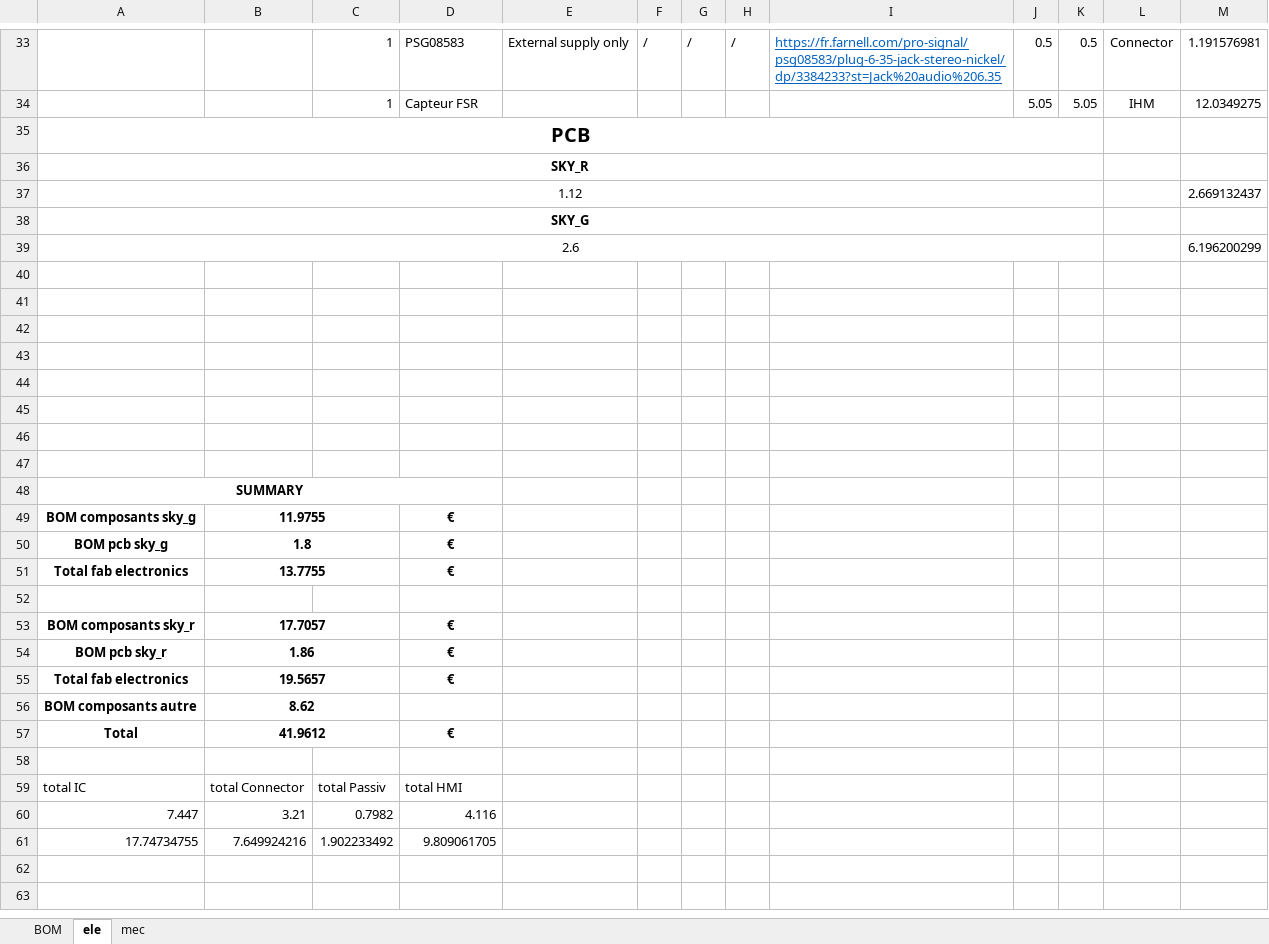
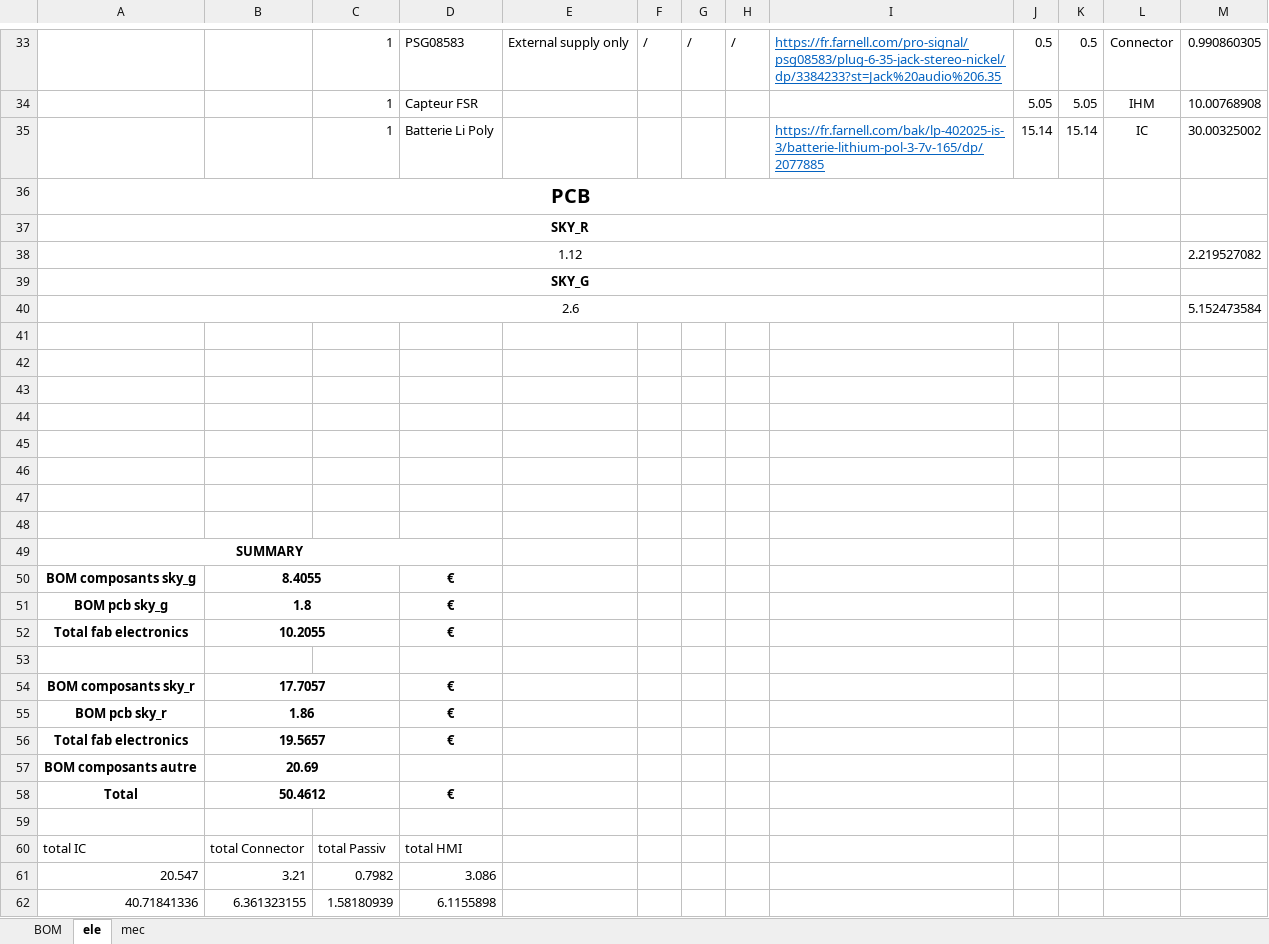
Before and after one commit to davernicct/work_ide, an Excel workbook: BOMs/BOM_globale.xlsx, sheet ele, drawn as a sheet; only a part is shown, gaps mark what is left out; values as stored, in another font and other column widths than the file's, no borders; charts and pictures and conditional formats not drawn; removed rows and columns are numbered as before the commit, all else as after; the diff covers the shown part only; the diff names each change by its address in the sheet, - before the commit and + after, or states it on an @@ line.

```diff
--- a/BOMs/BOM_globale.xlsx (sheet ele)
+++ b/BOMs/BOM_globale.xlsx (sheet ele)
-M33: 1.191576981
+M33: 0.990860305
-M34: 12.0349275
+M34: 10.00768908
+row 35:  |  | 1 | Batterie Li Poly |  |  |  |  | https://fr.farnell.com/bak/lp-402025-is-3/batterie-lithium-pol-3-7v-165/dp/2077885 | 15.14 | 15.14 | IC | 30.00325002
-M38: 2.669132437
+M38: 2.219527082
-M40: 6.196200299
+M40: 5.152473584
-B50: 11.9755
+B50: 8.4055
-B52: 13.7755
+B52: 10.2055
-B57: 8.62
+B57: 20.69
-B58: 41.9612
+B58: 50.4612
-A61: 7.447
+A61: 20.547
-D61: 4.116
+D61: 3.086
-row 61: 17.74734755 | 7.649924216 | 1.902233492 | 9.809061705
+row 62: 40.71841336 | 6.361323155 | 1.58180939 | 6.1155898
```
Also changed, not shown: 25 edited cells elsewhere in this sheet, sheet BOM, formulas that keep their value, charts or pictures, 52 other files.
